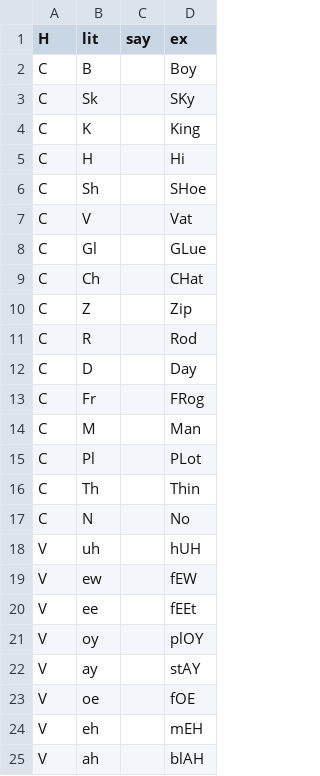
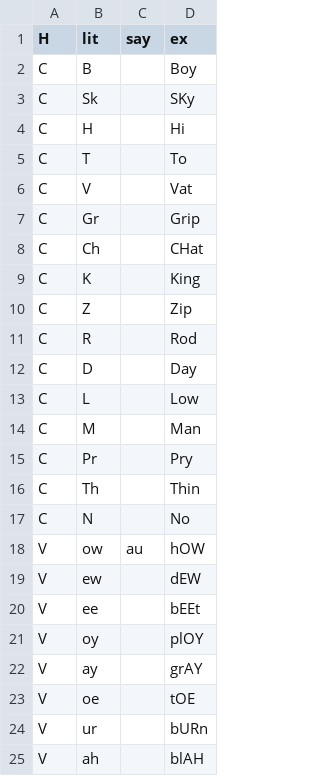
Before and after one commit to info4ling/info4ling.github.io, a CSV file: docs/data/glyph_sound.csv, drawn as a sheet.

```diff
--- a/docs/data/glyph_sound.csv
+++ b/docs/data/glyph_sound.csv
@@ -3,8 +3,8 @@ C, B,, Boy
 C, Sk,, SKy
+C, H,, Hi
+C, T,, To
+C, V,, Vat
+C, Gr,, Grip
+C, Ch,, CHat
 C, K,, King
-C, H,, Hi
-C, Sh,, SHoe
-C, V,, Vat
-C, Gl,, GLue
-C, Ch,, CHat
 C, Z,, Zip
@@ -12,14 +12,14 @@ C, R,, Rod
 C, D,, Day
-C, Fr,, FRog
+C, L,, Low
 C, M,, Man
-C, Pl,, PLot
+C, Pr,, Pry
 C, Th,, Thin
 C, N,, No
-V, uh,, hUH
-V, ew,, fEW
-V, ee,, fEEt
+V, ow,au, hOW
+V, ew,, dEW
+V, ee,, bEEt
 V, oy,, plOY
-V, ay,, stAY
-V, oe,, fOE
-V, eh,, mEH
+V, ay,, grAY
+V, oe,, tOE
+V, ur,, bURn
 V, ah,, blAH
```
Also changed, not shown: 1 other file.
